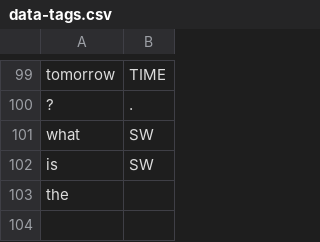
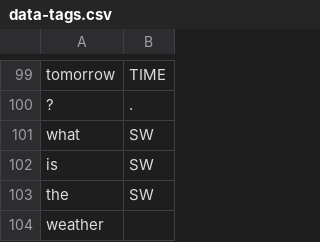
Before and after one commit to cutegirl520/SmartFarm-Assistant-NLP-ANN, a CSV file: datasets/data-tags.csv, drawn as a sheet; only a part is shown, gaps mark what is left out.

```diff
--- a/datasets/data-tags.csv
+++ b/datasets/data-tags.csv
@@ -102,2 +102,3 @@ what,SW
 is,SW
-the
+the,SW
+weather
```
